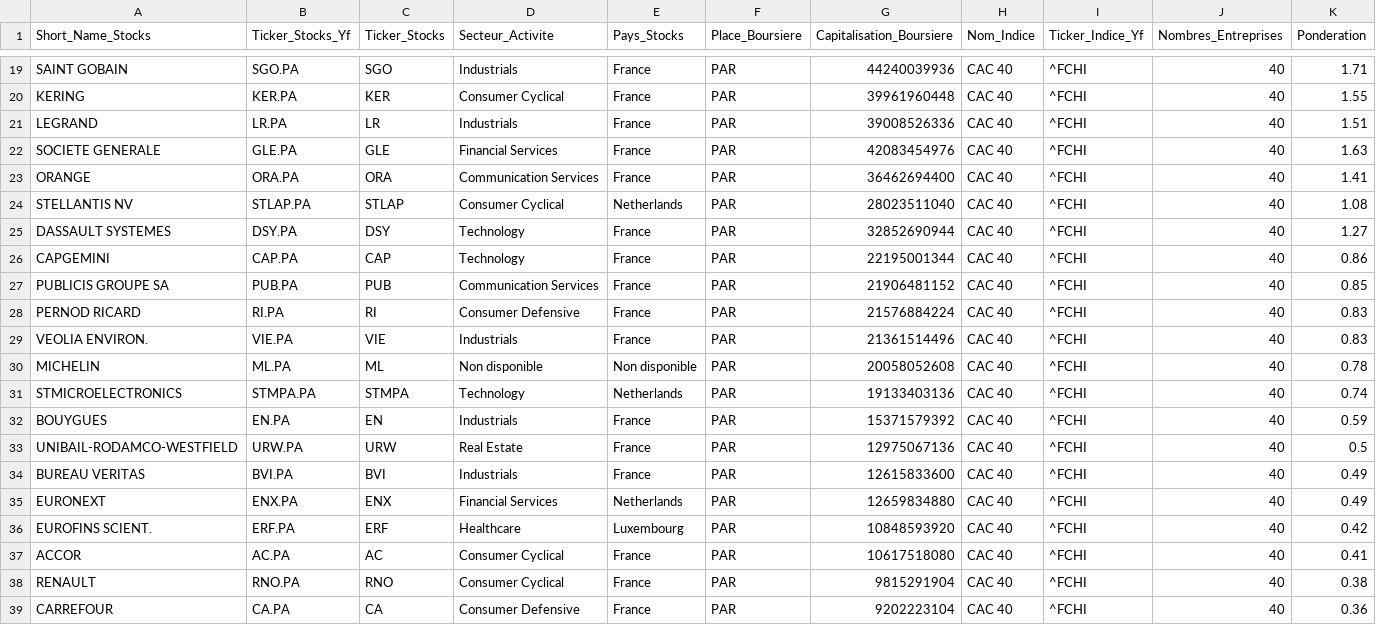
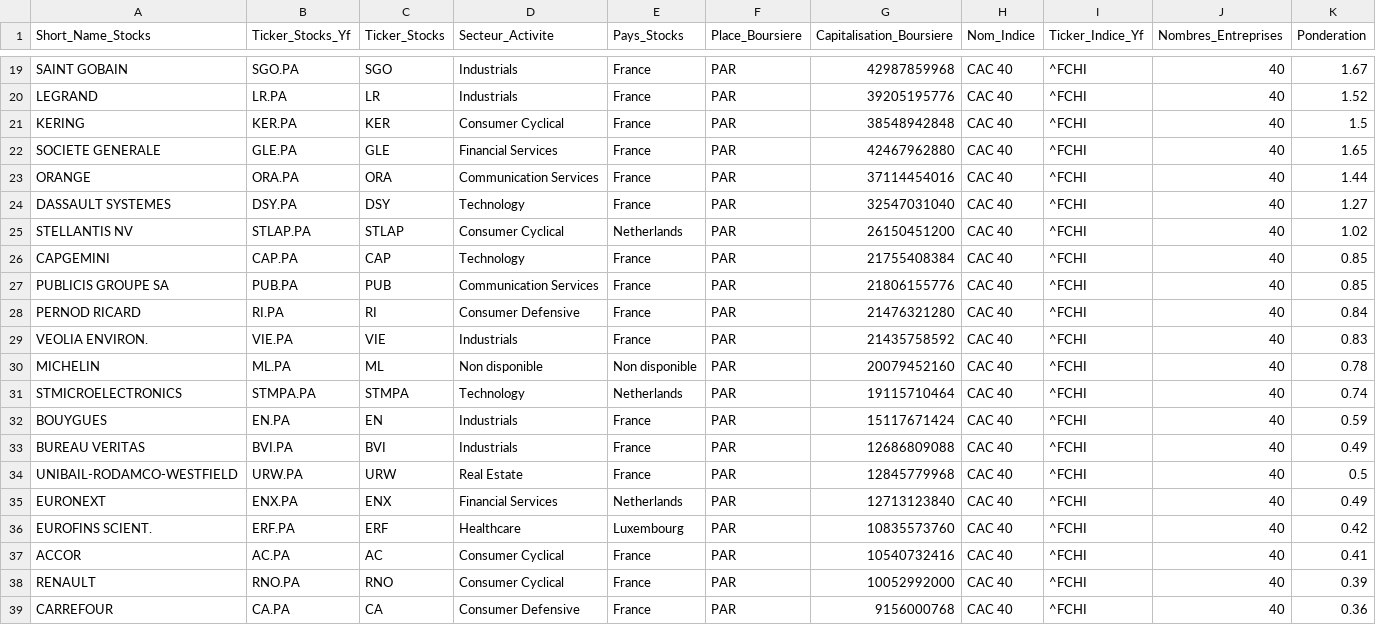
Before and after one commit to Bastien3169/app_Finance_Project_mobile, a CSV file: csv/composition_france.csv, drawn as a sheet; only a part is shown, gaps mark what is left out; removed rows and columns are numbered as before the commit, all else as after; the diff covers the shown part only; the diff names each change by its address in the sheet, - before the commit and + after, or states it on an @@ line.

```diff
--- a/csv/composition_france.csv
+++ b/csv/composition_france.csv
-G19 (Capitalisation_Boursiere): 44240039936
+G19 (Capitalisation_Boursiere): 42987859968
-K19 (Ponderation): 1.71
+K19 (Ponderation): 1.67
-row 20: KERING | KER.PA | KER | Consumer Cyclical | France | PAR | 39961960448 | CAC 40 | ^FCHI | 40 | 1.55
-G20 (Capitalisation_Boursiere): 39008526336
+G20 (Capitalisation_Boursiere): 39205195776
-K20 (Ponderation): 1.51
+K20 (Ponderation): 1.52
+row 21: KERING | KER.PA | KER | Consumer Cyclical | France | PAR | 38548942848 | CAC 40 | ^FCHI | 40 | 1.5
-G22 (Capitalisation_Boursiere): 42083454976
+G22 (Capitalisation_Boursiere): 42467962880
-K22 (Ponderation): 1.63
+K22 (Ponderation): 1.65
-G23 (Capitalisation_Boursiere): 36462694400
+G23 (Capitalisation_Boursiere): 37114454016
-K23 (Ponderation): 1.41
+K23 (Ponderation): 1.44
-row 24: STELLANTIS NV | STLAP.PA | STLAP | Consumer Cyclical | Netherlands | PAR | 28023511040 | CAC 40 | ^FCHI | 40 | 1.08
-G24 (Capitalisation_Boursiere): 32852690944
+G24 (Capitalisation_Boursiere): 32547031040
+row 25: STELLANTIS NV | STLAP.PA | STLAP | Consumer Cyclical | Netherlands | PAR | 26150451200 | CAC 40 | ^FCHI | 40 | 1.02
-G26 (Capitalisation_Boursiere): 22195001344
+G26 (Capitalisation_Boursiere): 21755408384
-K26 (Ponderation): 0.86
+K26 (Ponderation): 0.85
-G27 (Capitalisation_Boursiere): 21906481152
+G27 (Capitalisation_Boursiere): 21806155776
-G28 (Capitalisation_Boursiere): 21576884224
+G28 (Capitalisation_Boursiere): 21476321280
-K28 (Ponderation): 0.83
+K28 (Ponderation): 0.84
-G29 (Capitalisation_Boursiere): 21361514496
+G29 (Capitalisation_Boursiere): 21435758592
-G30 (Capitalisation_Boursiere): 20058052608
+G30 (Capitalisation_Boursiere): 20079452160
-G31 (Capitalisation_Boursiere): 19133403136
+G31 (Capitalisation_Boursiere): 19115710464
-G32 (Capitalisation_Boursiere): 15371579392
+G32 (Capitalisation_Boursiere): 15117671424
-row 33: UNIBAIL-RODAMCO-WESTFIELD | URW.PA | URW | Real Estate | France | PAR | 12975067136 | CAC 40 | ^FCHI | 40 | 0.5
-G33 (Capitalisation_Boursiere): 12615833600
+G33 (Capitalisation_Boursiere): 12686809088
+row 34: UNIBAIL-RODAMCO-WESTFIELD | URW.PA | URW | Real Estate | France | PAR | 12845779968 | CAC 40 | ^FCHI | 40 | 0.5
-G35 (Capitalisation_Boursiere): 12659834880
+G35 (Capitalisation_Boursiere): 12713123840
-G36 (Capitalisation_Boursiere): 10848593920
+G36 (Capitalisation_Boursiere): 10835573760
-G37 (Capitalisation_Boursiere): 10617518080
+G37 (Capitalisation_Boursiere): 10540732416
-G38 (Capitalisation_Boursiere): 9815291904
+G38 (Capitalisation_Boursiere): 10052992000
-K38 (Ponderation): 0.38
+K38 (Ponderation): 0.39
-G39 (Capitalisation_Boursiere): 9202223104
+G39 (Capitalisation_Boursiere): 9156000768
```
Also changed, not shown: 1 added row, 1 removed row and 34 edited cells elsewhere in this file, csv/composition_sp500.csv, 39 other files.
